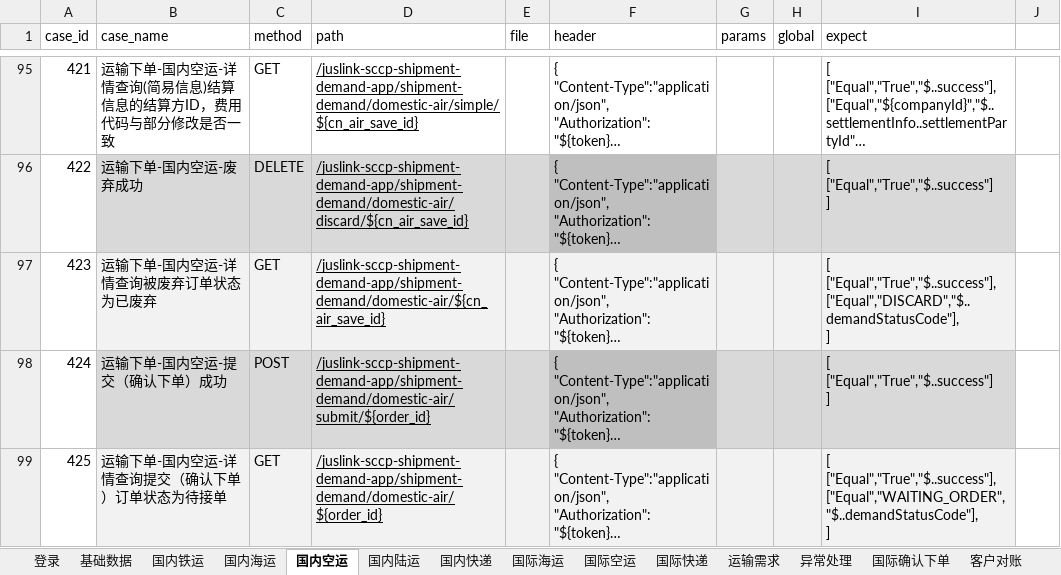
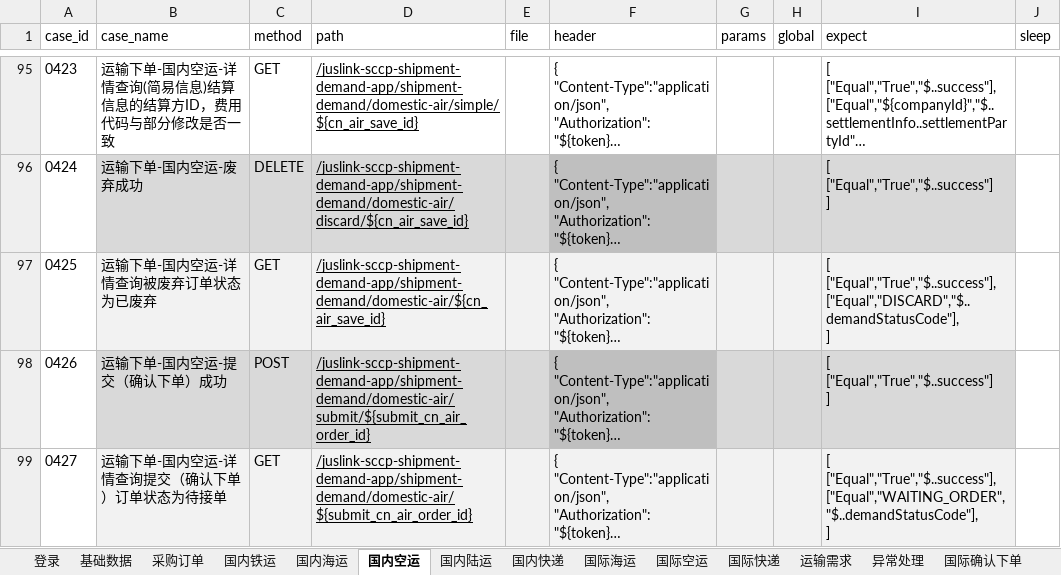
Before and after one commit to tan0833/dynamic_inventory_api, an Excel workbook: data/运输下单测试用例-DEV.xlsx, sheet 国内空运, drawn as a sheet; only a part is shown, gaps mark what is left out; long unchanged cells end in …; values as stored, in another font and other column widths than the file's, no borders; the diff covers the shown part only; the diff names each change by its address in the sheet, - before the commit and + after, or states it on an @@ line.

```diff
--- a/data/运输下单测试用例-DEV.xlsx (sheet 国内空运)
+++ b/data/运输下单测试用例-DEV.xlsx (sheet 国内空运)
+sheet tab: 采购订单
-J1: (empty)
+J1: sleep
@@ column A (case_id) renumbered between rows 2 and 102 @@
-D98 (path): /juslink-sccp-shipment-demand-app/shipment-demand/domestic-air/submit/${order_id}
+D98 (path): /juslink-sccp-shipment-demand-app/shipment-demand/domestic-air/submit/${submit_cn_air_order_id}
-D99 (path): /juslink-sccp-shipment-demand-app/shipment-demand/domestic-air/${order_id}
+D99 (path): /juslink-sccp-shipment-demand-app/shipment-demand/domestic-air/${submit_cn_air_order_id}
```
Also changed, not shown: 1 added row and 12 edited cells elsewhere in this sheet, sheet 国内快递, sheet 国际快递, sheet 基础数据, sheet 国内铁运, sheet 运输需求, sheet 国内陆运, 7 more sheets, data/运输下单测试用例-SIT.xlsx, 25 other files.
